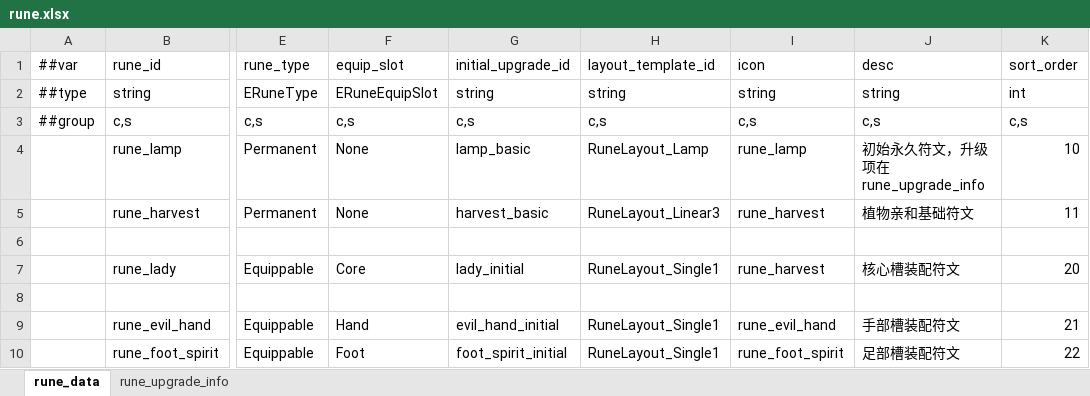
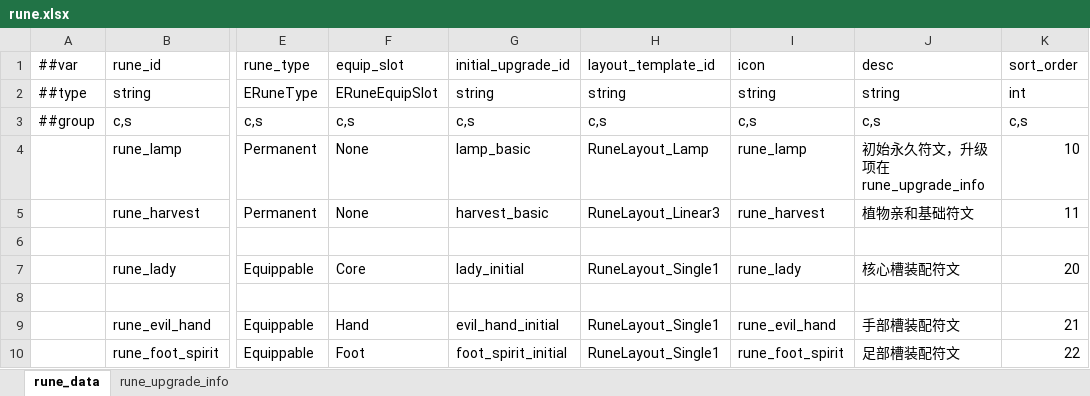
Before and after one commit to nmbswls/FkSucProj, an Excel workbook: Config/Datas/rune.xlsx, sheet rune_data, drawn as a sheet; only a part is shown, gaps mark what is left out; values as stored, in another font and other column widths than the file's, no borders; the diff names each change by its address in the sheet, - before the commit and + after, or states it on an @@ line.

```diff
--- a/Config/Datas/rune.xlsx (sheet rune_data)
+++ b/Config/Datas/rune.xlsx (sheet rune_data)
-I7 (icon): rune_harvest
+I7 (icon): rune_lady
```
Also changed, not shown: Config/Datas/skill.xlsx, 29 other files.
